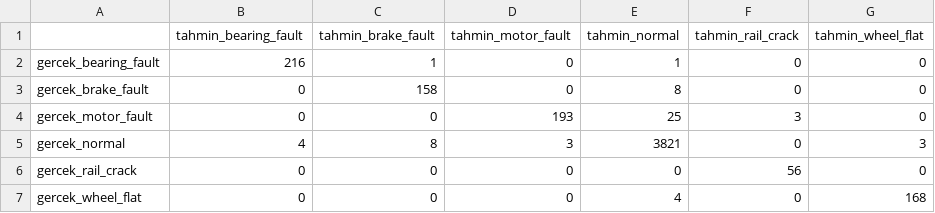
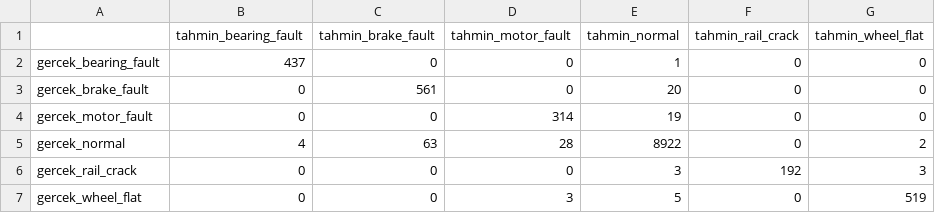
Before and after one commit to serhandenizhan/rayli-sistem-ariza-tespit, a CSV file: results/confusion_matrix.csv, drawn as a sheet.

```diff
--- a/results/confusion_matrix.csv
+++ b/results/confusion_matrix.csv
@@ -1,7 +1,7 @@
 ,tahmin_bearing_fault,tahmin_brake_fault,tahmin_motor_fault,tahmin_normal,tahmin_rail_crack,tahmin_wheel_flat
-gercek_bearing_fault,216,1,0,1,0,0
-gercek_brake_fault,0,158,0,8,0,0
-gercek_motor_fault,0,0,193,25,3,0
-gercek_normal,4,8,3,3821,0,3
-gercek_rail_crack,0,0,0,0,56,0
-gercek_wheel_flat,0,0,0,4,0,168
+gercek_bearing_fault,437,0,0,1,0,0
+gercek_brake_fault,0,561,0,20,0,0
+gercek_motor_fault,0,0,314,19,0,0
+gercek_normal,4,63,28,8922,0,2
+gercek_rail_crack,0,0,0,3,192,3
+gercek_wheel_flat,0,0,3,5,0,519
```
Also changed, not shown: 25 other files.
